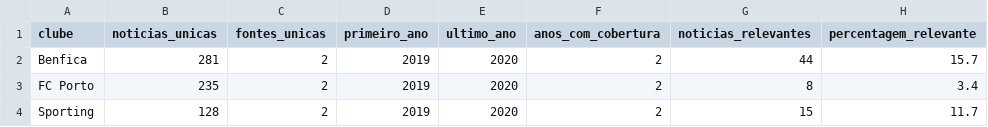
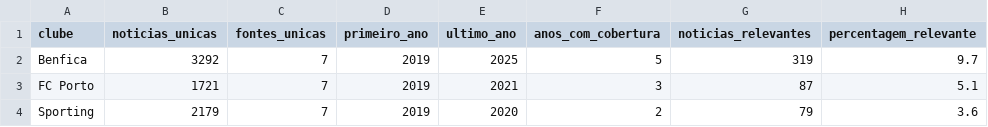
Before and after one commit to amfvne-star/football-corporate-intelligence, a CSV file: resultados/q3_indicadores_cobertura.csv, drawn as a sheet.

```diff
--- a/resultados/q3_indicadores_cobertura.csv
+++ b/resultados/q3_indicadores_cobertura.csv
@@ -1,4 +1,4 @@
 clube,noticias_unicas,fontes_unicas,primeiro_ano,ultimo_ano,anos_com_cobertura,noticias_relevantes,percentagem_relevante
-Benfica,281,2,2019,2020,2,44,15.7
-FC Porto,235,2,2019,2020,2,8,3.4
-Sporting,128,2,2019,2020,2,15,11.7
+Benfica,3292,7,2019,2025,5,319,9.7
+FC Porto,1721,7,2019,2021,3,87,5.1
+Sporting,2179,7,2019,2020,2,79,3.6
```
Also changed, not shown: resultados/conferencia_erros_modelo.csv, resultados/pares_url_para_rever.csv, 29 other files.
